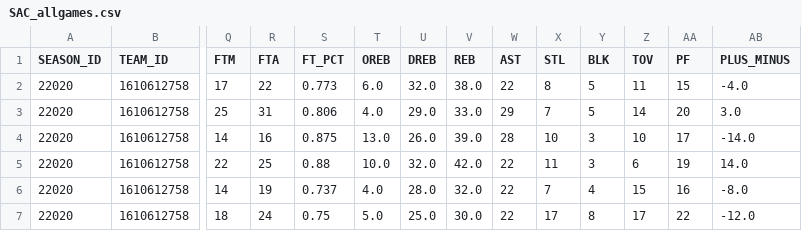
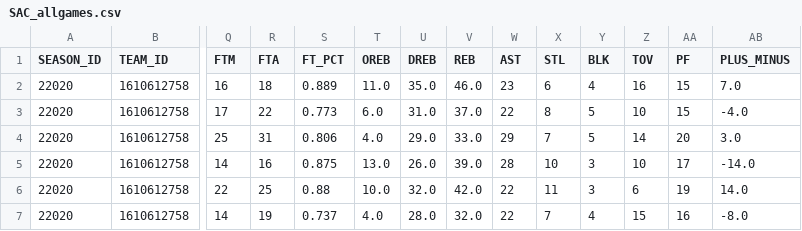
Before and after one commit to EllAchE/nba_tipoff, a CSV file: Data/CSV/season_summary_data/SAC_allgames.csv, drawn as a sheet; only a part is shown, gaps mark what is left out; the shorter side is filled out with more unchanged rows; addresses are those after the commit; rows hold the shown columns only; the diff names each change by its address in the sheet, - before the commit and + after, or states it on an @@ line.

```diff
--- a/Data/CSV/season_summary_data/SAC_allgames.csv
+++ b/Data/CSV/season_summary_data/SAC_allgames.csv
+row 2: 22020 | 1610612758 | 16 | 18 | 0.889 | 11.0 | 35.0 | 46.0 | 23 | 6 | 4 | 16 | 15 | 7.0
-U3 (DREB): 32.0
+U3 (DREB): 31.0
-V3 (REB): 38.0
+V3 (REB): 37.0
-Z3 (TOV): 11
+Z3 (TOV): 10
```
Also changed, not shown: Data/CSV/season_data/tipoff_and_first_score_details_2021_season.csv, Data/CSV/season_summary_data/MIN_allgames.csv, 39 other files.
